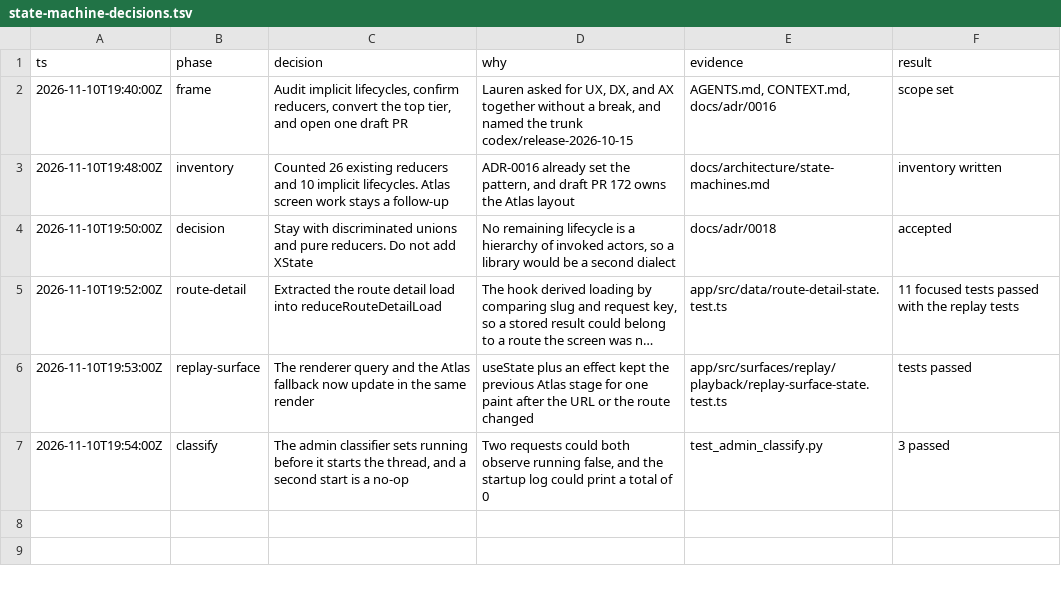
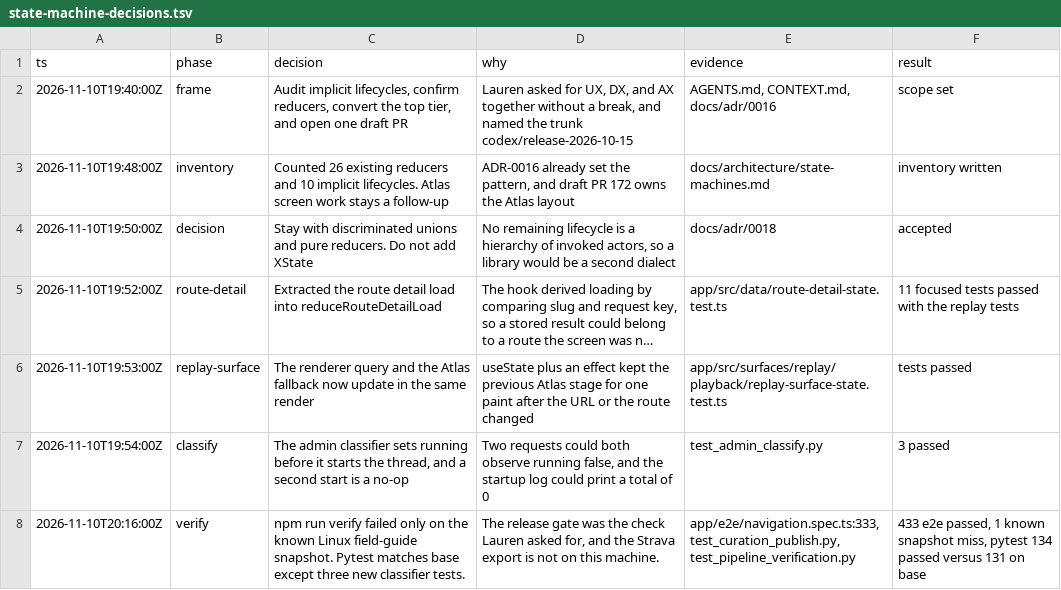
Before and after one commit to the-prairie/goDiesel, a TSV file: docs/architecture/state-machine-decisions.tsv, drawn as a sheet; long unchanged cells end in …; the diff names each change by its address in the sheet, - before the commit and + after, or states it on an @@ line.

```diff
--- a/docs/architecture/state-machine-decisions.tsv
+++ b/docs/architecture/state-machine-decisions.tsv
+row 8: 2026-11-10T20:16:00Z | verify | npm run verify failed only on the known Linux field-guide snapshot. Pytest matches base except three new classifier tests. | The release gate was the check Lauren asked for, and the Strava export is not on this machine. | app/e2e/navigation.spec.ts:333, test_curation_publish.py, test_pipeline_verification.py | 433 e2e passed, 1 known snapshot miss, pytest 134 passed versus 131 on base
```
